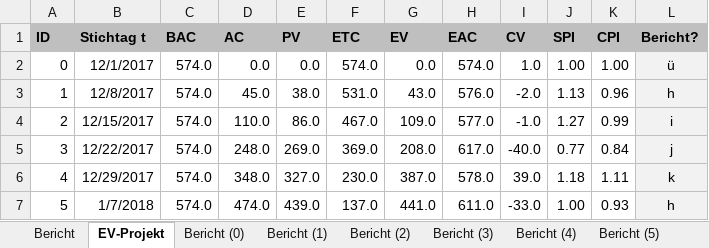
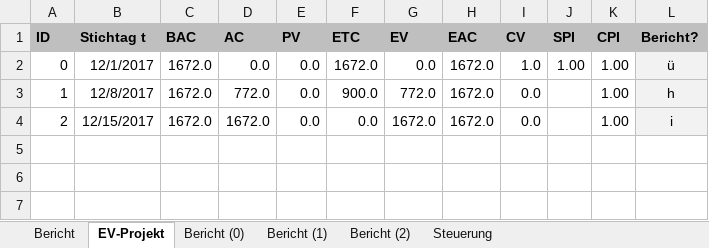
Before and after one commit to marcellackert/4-Energy, an Excel workbook: Leistungsreport.xlsx, sheet EV-Projekt, drawn as a sheet; values as stored, in another font and other column widths than the file's, no borders; conditional formats not drawn; the diff names each change by its address in the sheet, - before the commit and + after, or states it on an @@ line.

```diff
--- a/Leistungsreport.xlsx (sheet EV-Projekt)
+++ b/Leistungsreport.xlsx (sheet EV-Projekt)
-sheet tab: Bericht (3)
-sheet tab: Bericht (4)
-sheet tab: Bericht (5)
-C2:C4 (BAC): 574.0
+C2:C4 (BAC): 1672.0
-F2 (ETC): 574.0
+F2 (ETC): 1672.0
-H2 (EAC): 574.0
+H2 (EAC): 1672.0
-D3 (AC): 45.0
+D3 (AC): 772.0
-E3 (PV): 38.0
+E3 (PV): 0.0
-F3 (ETC): 531.0
+F3 (ETC): 900.0
-G3 (EV): 43.0
+G3 (EV): 772.0
-H3 (EAC): 576.0
+H3 (EAC): 1672.0
-I3 (CV): -2.0
+I3 (CV): 0.0
-J3 (SPI): 1.13
+J3 (SPI): (empty)
-K3 (CPI): 0.96
+K3 (CPI): 1.00
-D4 (AC): 110.0
+D4 (AC): 1672.0
-E4 (PV): 86.0
+E4 (PV): 0.0
-F4 (ETC): 467.0
+F4 (ETC): 0.0
-G4 (EV): 109.0
+G4 (EV): 1672.0
-H4 (EAC): 577.0
+H4 (EAC): 1672.0
-I4 (CV): -1.0
+I4 (CV): 0.0
-J4 (SPI): 1.27
+J4 (SPI): (empty)
-K4 (CPI): 0.99
+K4 (CPI): 1.00
-row 5: 3 | 12/22/2017 | 574.0 | 248.0 | 269.0 | 369.0 | 208.0 | 617.0 | -40.0 | 0.77 | 0.84 | j
-row 6: 4 | 12/29/2017 | 574.0 | 348.0 | 327.0 | 230.0 | 387.0 | 578.0 | 39.0 | 1.18 | 1.11 | k
-row 7: 5 | 1/7/2018 | 574.0 | 474.0 | 439.0 | 137.0 | 441.0 | 611.0 | -33.0 | 1.00 | 0.93 | h
```
Also changed, not shown: sheet Bericht (2), sheet Bericht (1), sheet Bericht (0), sheet Bericht, sheet Steuerung, formulas that keep their value, charts or pictures.
